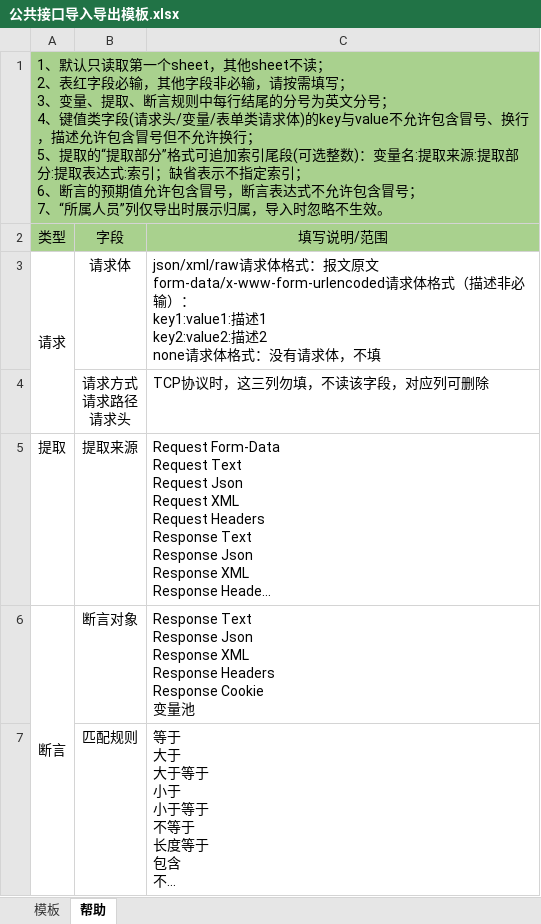
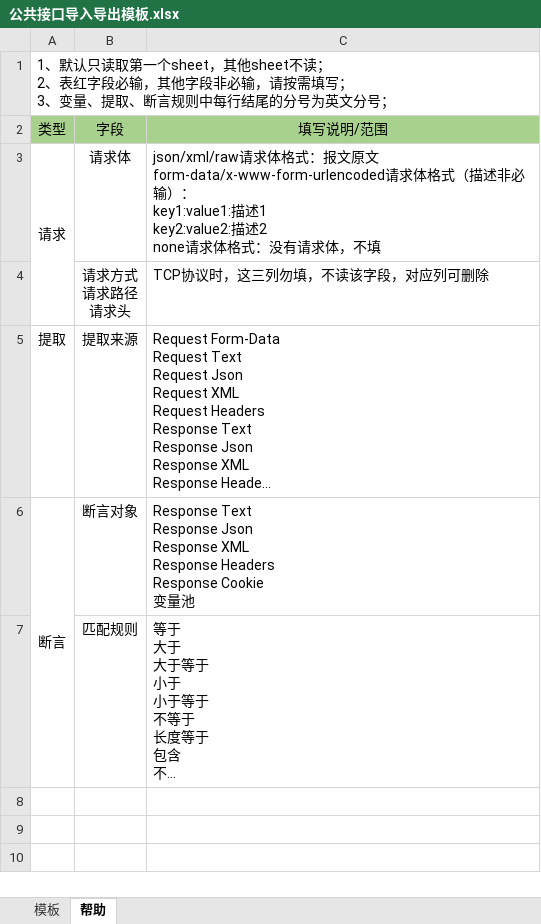
Before and after one commit to KKNOBUG/ForkRunner, an Excel workbook: output/template/公共接口导入导出模板.xlsx, sheet 帮助, drawn as a sheet; long unchanged cells end in …; values as stored, in another font and other column widths than the file's, no borders; ↵ is a line break in a cell; the diff names each change by its address in the sheet, - before the commit and + after, or states it on an @@ line.

```diff
--- a/output/template/公共接口导入导出模板.xlsx (sheet 帮助)
+++ b/output/template/公共接口导入导出模板.xlsx (sheet 帮助)
-A1: …文分号； ↵ 4、键值类字段(请求头/变量/表单类请求体)的key与value不允许包含冒号、换行，描述允许包含冒号但不允许换行； ↵ 5、提取的“提取部分”格式可追加索引尾段(可选整数)：变量名:提取来源:提取部分:提取表达式:索引；缺省表示不指定索引； ↵ 6、断言的预期值允许包含冒号，断言表达式不允许包含冒号； ↵ 7、“所属人员”列仅导出时展示归属，导入时忽略不生效。
+A1: …文分号；
-A1 fill: #A9D18E
+A1 fill: none
```
Also changed, not shown: sheet 模板, 2 other files.
